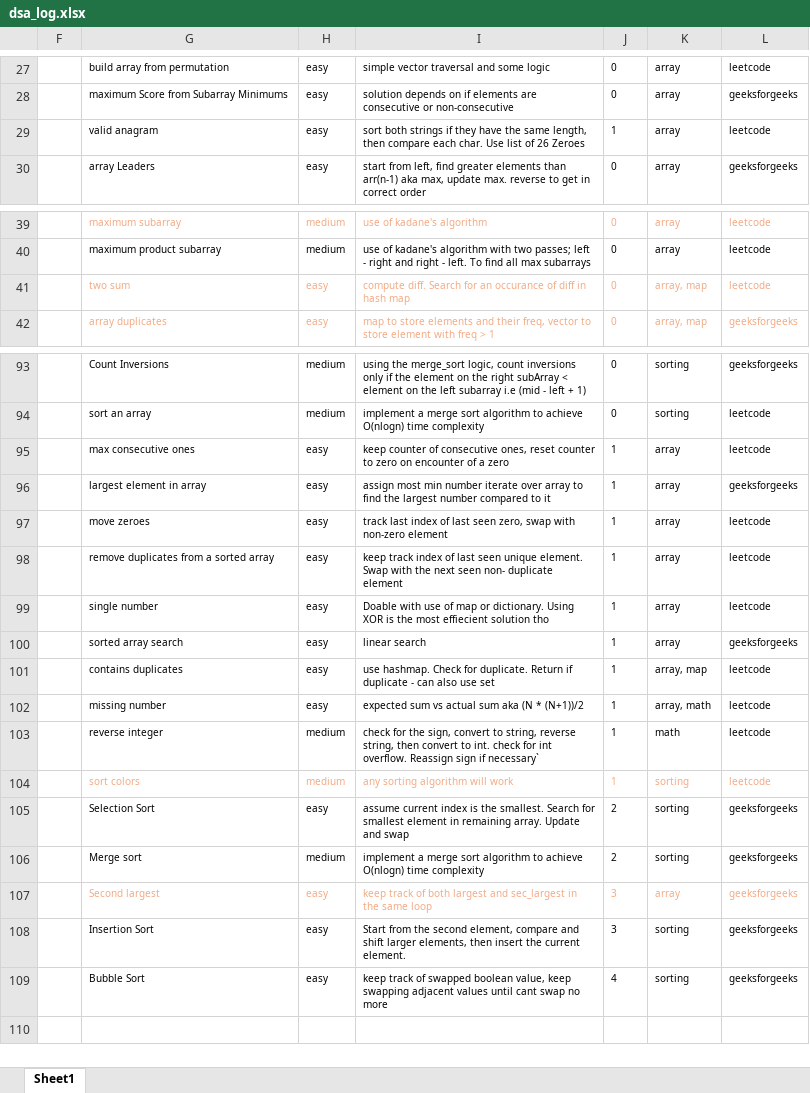
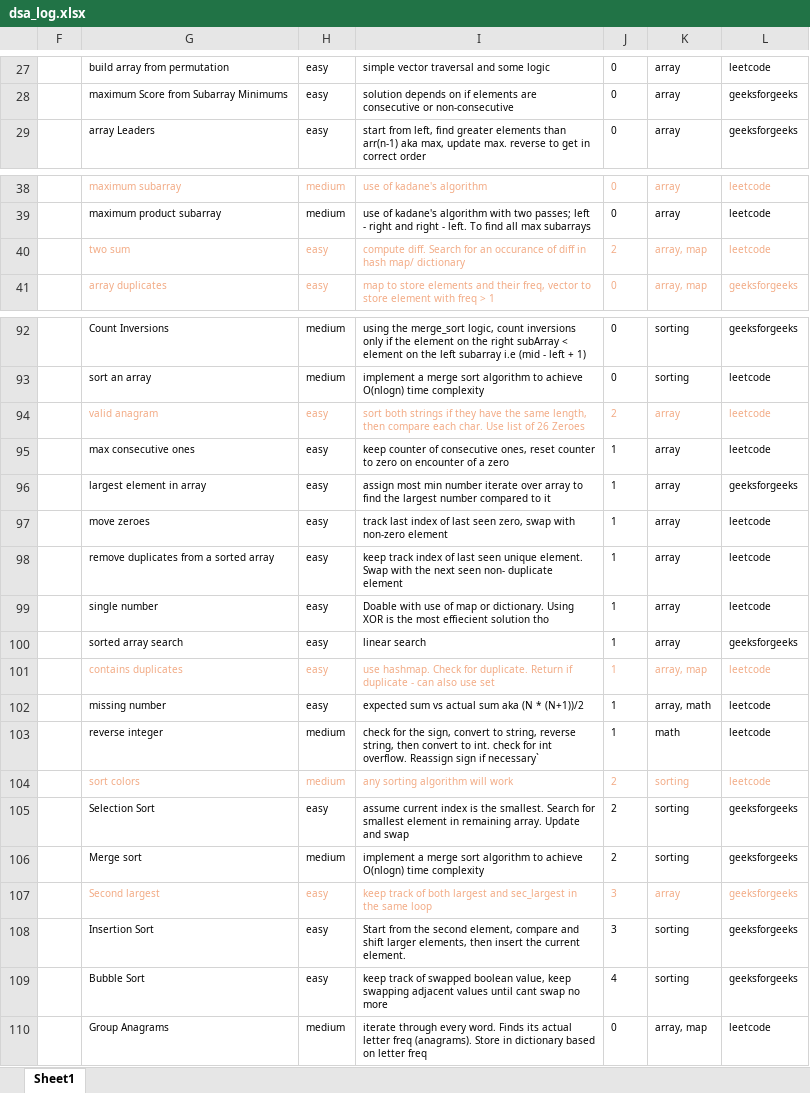
Before and after one commit to richarrd92/Data-structures-and-algorithms, an Excel workbook: dsa_log.xlsx, sheet Sheet1, drawn as a sheet; only a part is shown, gaps mark what is left out; values as stored, in another font and other column widths than the file's, no borders; charts and pictures and table styles not drawn; removed rows and columns are numbered as before the commit, all else as after; the diff names each change by its address in the sheet, - before the commit and + after, or states it on an @@ line.

Commit message:
update log

```diff
--- a/dsa_log.xlsx (sheet Sheet1)
+++ b/dsa_log.xlsx (sheet Sheet1)
-row 29:  | valid anagram | easy | sort both strings if they have the same length, then compare each char. Use list of 26 Zeroes | 1 | array | leetcode
-I40: …in hash map
+I40: …in hash map/ dictionary
-J40: 0
+J40: 2
+row 94:  | valid anagram | easy | sort both strings if they have the same length, then compare each char. Use list of 26 Zeroes | 2 | array | leetcode
-G101:L101 text colour: black
+G101:L101 text colour: #F2AA84
-J104: 1
+J104: 2
+row 110:  | Group Anagrams | medium | iterate through every word. Finds its actual letter freq (anagrams). Store in dictionary based on letter freq | 0 | array, map | leetcode
```
